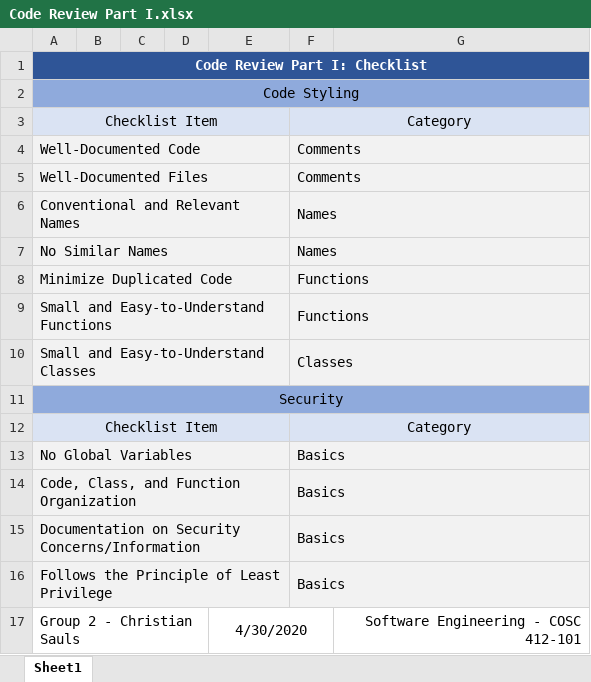
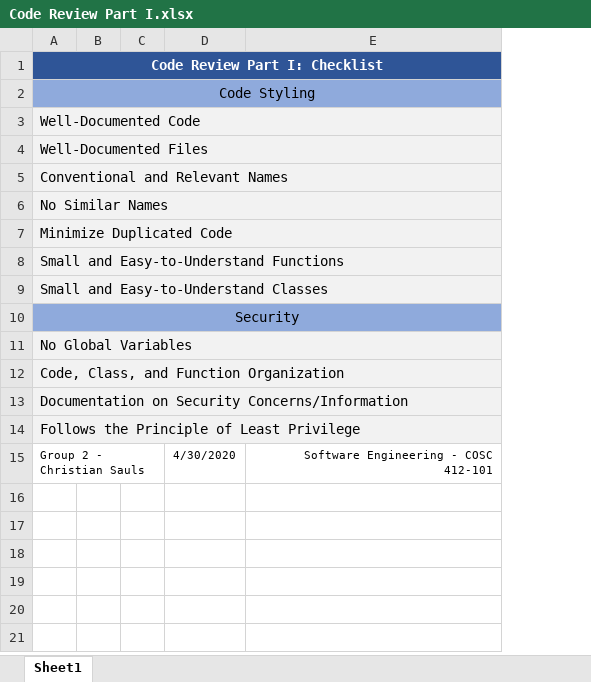
Before and after one commit to s-christian/Fit_or_Fail, an Excel workbook: Documents/Code Review Part I.xlsx, sheet Sheet1, drawn as a sheet; values as stored, in another font and other column widths than the file's, no borders; removed rows and columns are numbered as before the commit, all else as after; the diff names each change by its address in the sheet, - before the commit and + after, or states it on an @@ line.

Commit message:
Removed the unnecessary 'Category' column from Code Review Part I

```diff
--- a/Documents/Code Review Part I.xlsx (sheet Sheet1)
+++ b/Documents/Code Review Part I.xlsx (sheet Sheet1)
-column D, empty
-column F, rows 4-10: Comments | Comments | Names | Names | Functions | Functions | Classes; rows 13-16: all Basics
-row 3: Checklist Item |  |  |  |  | Category
-A4:E4 merged
+A3:E3 merged
-A5:E5 merged
+A4:E4 merged
-A6:E6 merged
+A5:E5 merged
-A7:E7 merged
+A6:E6 merged
-A8:E8 merged
+A7:E7 merged
-A9:E9 merged
+A8:E8 merged
-A10:E10 merged
+A9:E9 merged
-row 12: Checklist Item |  |  |  |  | Category
-A13:E13 merged
+A11:E11 merged
-A14:E14 merged
+A12:E12 merged
-A15:E15 merged
+A13:E13 merged
-A16:E16 merged
+A14:E14 merged
@@ A15 text size: smaller @@
@@ D15 text size: smaller @@
-E17:F17 merged
@@ E15 text size: smaller @@
```
